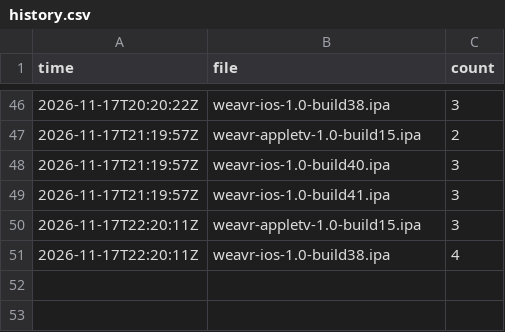
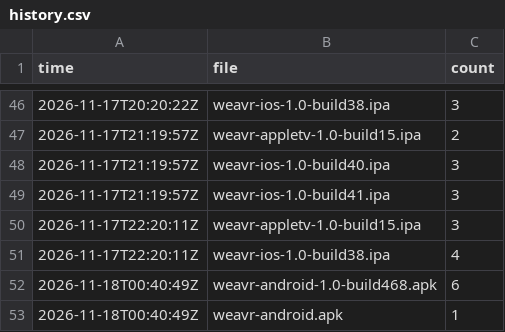
Before and after one commit to bishop-actual/app-repo, a CSV file: stats/history.csv, drawn as a sheet; only a part is shown, gaps mark what is left out; the diff names each change by its address in the sheet, - before the commit and + after, or states it on an @@ line.

```diff
--- a/stats/history.csv
+++ b/stats/history.csv
+row 52: 2026-11-18T00:40:49Z | weavr-android-1.0-build468.apk | 6
+row 53: 2026-11-18T00:40:49Z | weavr-android.apk | 1
```
Also changed, not shown: 2 other files.
